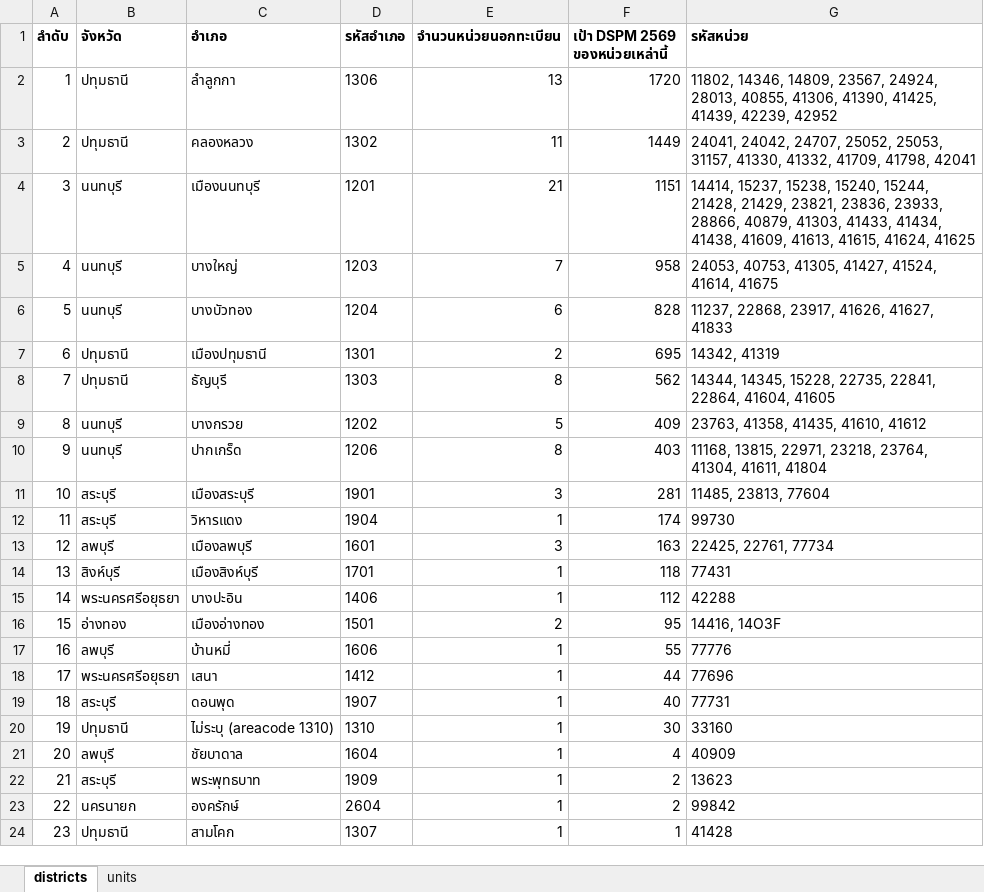
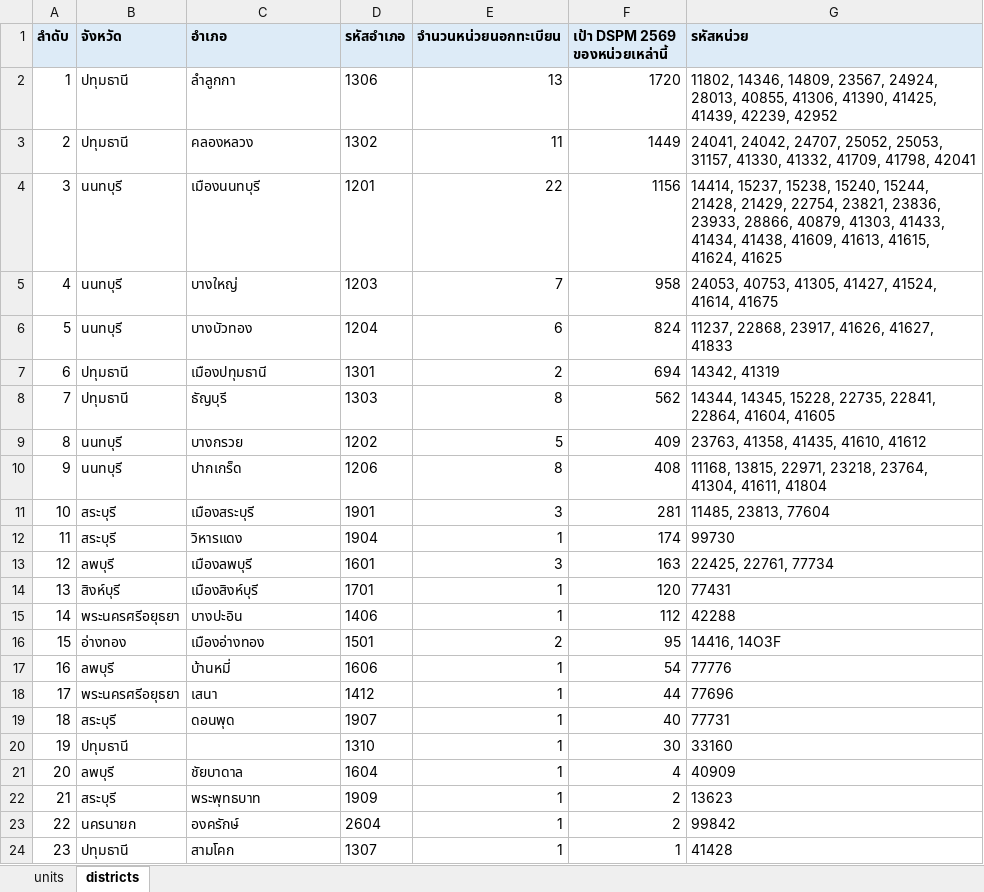
Before and after one commit to parinyapaw-del/kpi-health, an Excel workbook: docs/units_missing_2569.xlsx, sheet districts, drawn as a sheet; values as stored, in another font and other column widths than the file's, no borders; the diff names each change by its address in the sheet, - before the commit and + after, or states it on an @@ line.

```diff
--- a/docs/units_missing_2569.xlsx (sheet districts)
+++ b/docs/units_missing_2569.xlsx (sheet districts)
@@ sheet tab order changed: units | districts @@
-A1:G1 fill: none
+A1:G1 fill: #DDEBF7
-E4 (จำนวนหน่วยนอกทะเบียน): 21
+E4 (จำนวนหน่วยนอกทะเบียน): 22
-F4 (เป้า DSPM 2569 ของหน่วยเหล่านี้): 1151
+F4 (เป้า DSPM 2569 ของหน่วยเหล่านี้): 1156
-G4 (รหัสหน่วย): …21428, 21429, 23821, 23836,…
+G4 (รหัสหน่วย): …21428, 21429, 22754, 23821, 23836,…
-F6 (เป้า DSPM 2569 ของหน่วยเหล่านี้): 828
+F6 (เป้า DSPM 2569 ของหน่วยเหล่านี้): 824
-F7 (เป้า DSPM 2569 ของหน่วยเหล่านี้): 695
+F7 (เป้า DSPM 2569 ของหน่วยเหล่านี้): 694
-F10 (เป้า DSPM 2569 ของหน่วยเหล่านี้): 403
+F10 (เป้า DSPM 2569 ของหน่วยเหล่านี้): 408
-F14 (เป้า DSPM 2569 ของหน่วยเหล่านี้): 118
+F14 (เป้า DSPM 2569 ของหน่วยเหล่านี้): 120
-F17 (เป้า DSPM 2569 ของหน่วยเหล่านี้): 55
+F17 (เป้า DSPM 2569 ของหน่วยเหล่านี้): 54
-C20 (อำเภอ): ไม่ระบุ (areacode 1310)
+C20 (อำเภอ): (empty)
```
Also changed, not shown: sheet units, 19 other files.
